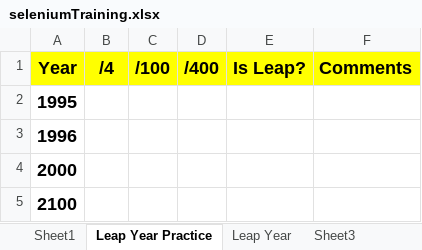
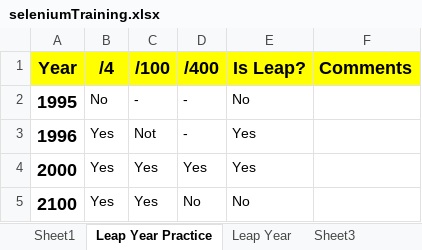
Before and after one commit to amiitbhaik07/SeleniumDotNetTraining, an Excel workbook: SampleProject/seleniumTraining.xlsx, sheet Leap Year Practice, drawn as a sheet; values as stored, in another font and other column widths than the file's, no borders; the diff names each change by its address in the sheet, - before the commit and + after, or states it on an @@ line.

```diff
--- a/SampleProject/seleniumTraining.xlsx (sheet Leap Year Practice)
+++ b/SampleProject/seleniumTraining.xlsx (sheet Leap Year Practice)
-B2 (/4): (empty)
+B2 (/4): No
-C2 (/100): (empty)
+C2 (/100): -
-D2:D3 (/400): (empty)
+D2:D3 (/400): -
-E2 (Is Leap?): (empty)
+E2 (Is Leap?): No
-B3:B5 (/4): (empty)
+B3:B5 (/4): Yes
-C3 (/100): (empty)
+C3 (/100): Not
-E3:E4 (Is Leap?): (empty)
+E3:E4 (Is Leap?): Yes
-C4:C5 (/100): (empty)
+C4:C5 (/100): Yes
-D4 (/400): (empty)
+D4 (/400): Yes
-D5 (/400): (empty)
+D5 (/400): No
-E5 (Is Leap?): (empty)
+E5 (Is Leap?): No
```
Also changed, not shown: sheet Leap Year, sheet Sheet1, 5 other files.
